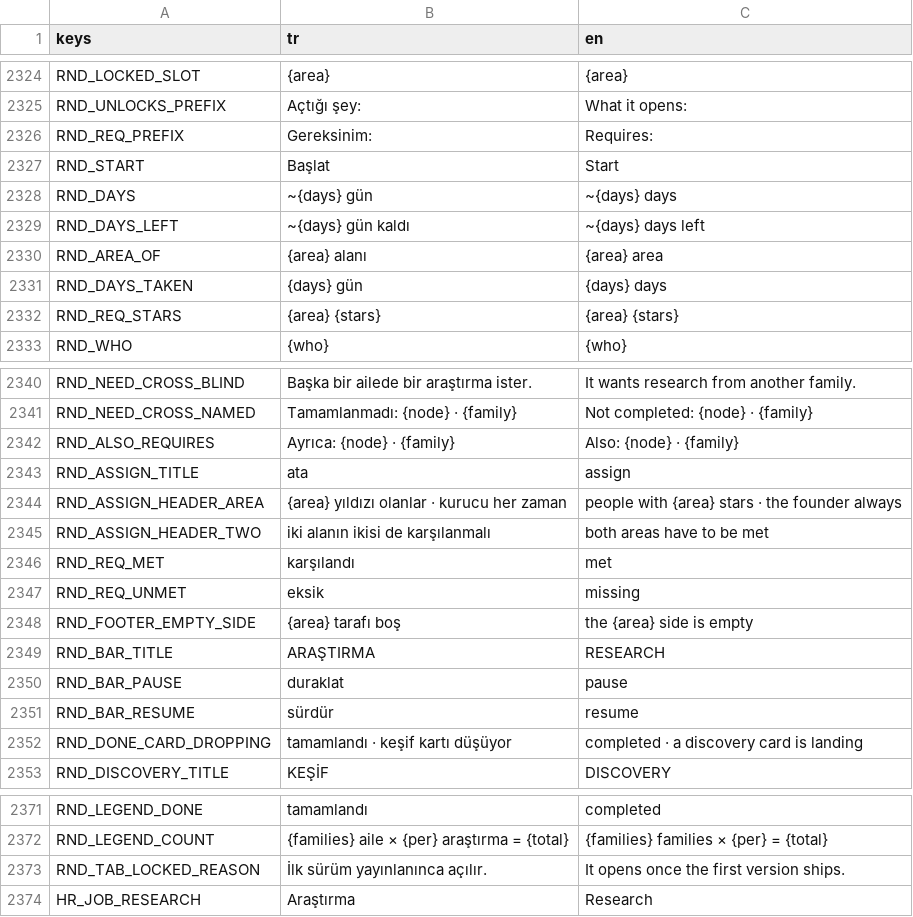
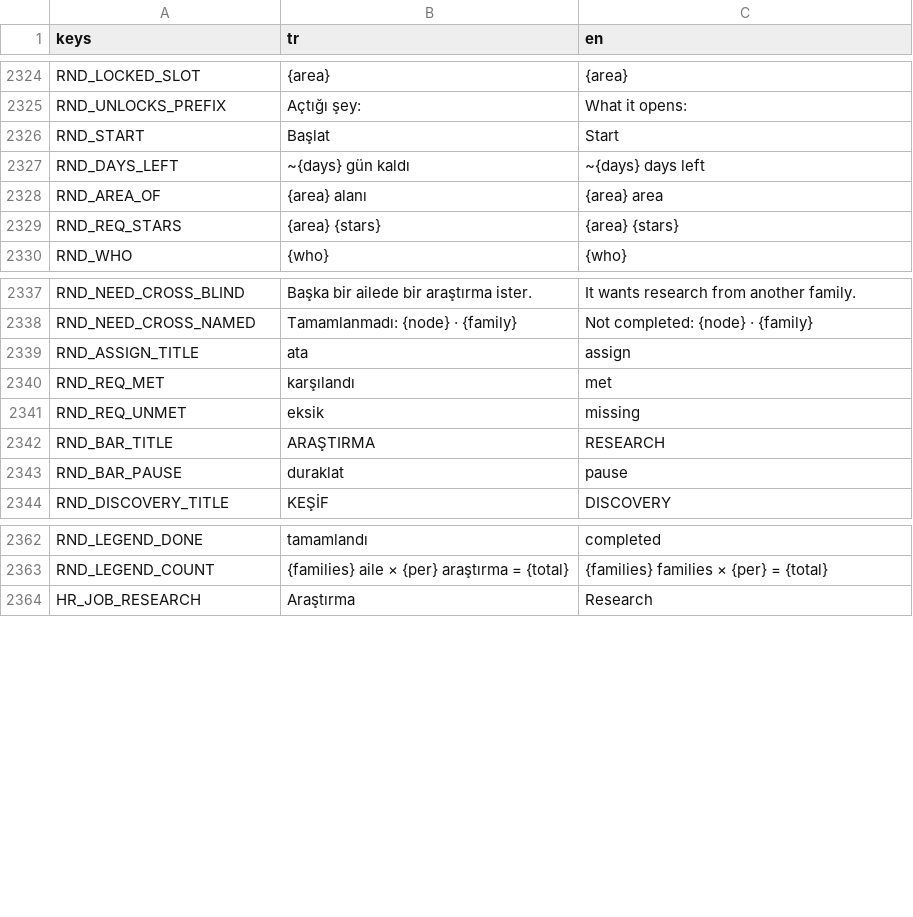
Before and after one commit to erdem1v/projectunicorn, a CSV file: project-unicorn/localization/strings.csv, drawn as a sheet; only a part is shown, gaps mark what is left out.

```diff
--- a/project-unicorn/localization/strings.csv
+++ b/project-unicorn/localization/strings.csv
@@ -2505,8 +2505,5 @@ RND_LOCKED_SLOT,{area},{area}
 RND_UNLOCKS_PREFIX,Açtığı şey:,What it opens:
-RND_REQ_PREFIX,Gereksinim:,Requires:
 RND_START,Başlat,Start
-RND_DAYS,~{days} gün,~{days} days
 RND_DAYS_LEFT,~{days} gün kaldı,~{days} days left
 RND_AREA_OF,{area} alanı,{area} area
-RND_DAYS_TAKEN,{days} gün,{days} days
 RND_REQ_STARS,{area} {stars},{area} {stars}
@@ -2521,13 +2518,7 @@ RND_NEED_CROSS_BLIND,Başka bir ailede bir araştırma ister.,It wants research
 RND_NEED_CROSS_NAMED,Tamamlanmadı: {node} · {family},Not completed: {node} · {family}
-RND_ALSO_REQUIRES,Ayrıca: {node} · {family},Also: {node} · {family}
 RND_ASSIGN_TITLE,ata,assign
-RND_ASSIGN_HEADER_AREA,{area} yıldızı olanlar · kurucu her zaman,people with {area} stars · the founder always
-RND_ASSIGN_HEADER_TWO,iki alanın ikisi de karşılanmalı,both areas have to be met
 RND_REQ_MET,karşılandı,met
 RND_REQ_UNMET,eksik,missing
-RND_FOOTER_EMPTY_SIDE,{area} tarafı boş,the {area} side is empty
 RND_BAR_TITLE,ARAŞTIRMA,RESEARCH
 RND_BAR_PAUSE,duraklat,pause
-RND_BAR_RESUME,sürdür,resume
-RND_DONE_CARD_DROPPING,tamamlandı · keşif kartı düşüyor,completed · a discovery card is landing
 RND_DISCOVERY_TITLE,KEŞİF,DISCOVERY
@@ -2552,3 +2543,2 @@ RND_LEGEND_DONE,tamamlandı,completed
 RND_LEGEND_COUNT,{families} aile × {per} araştırma = {total},{families} families × {per} = {total}
-RND_TAB_LOCKED_REASON,İlk sürüm yayınlanınca açılır.,It opens once the first version ships.
 HR_JOB_RESEARCH,Araştırma,Research
```
Also changed, not shown: 10 other files.
